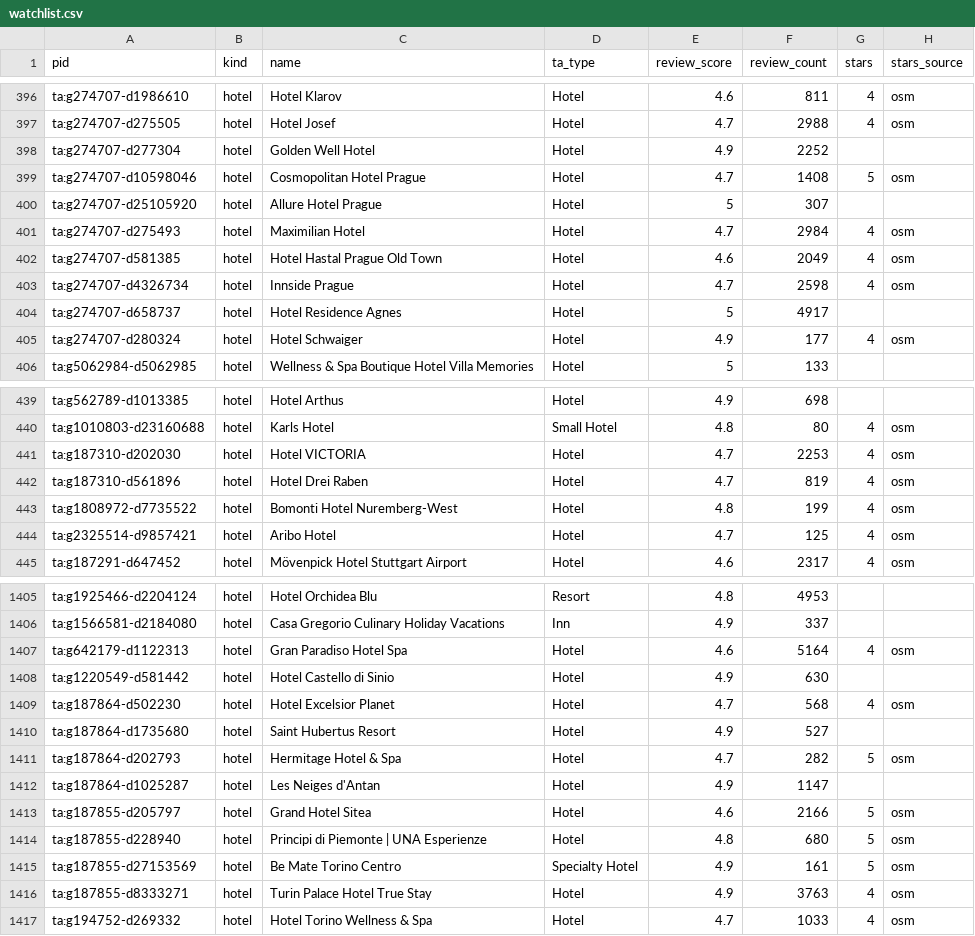
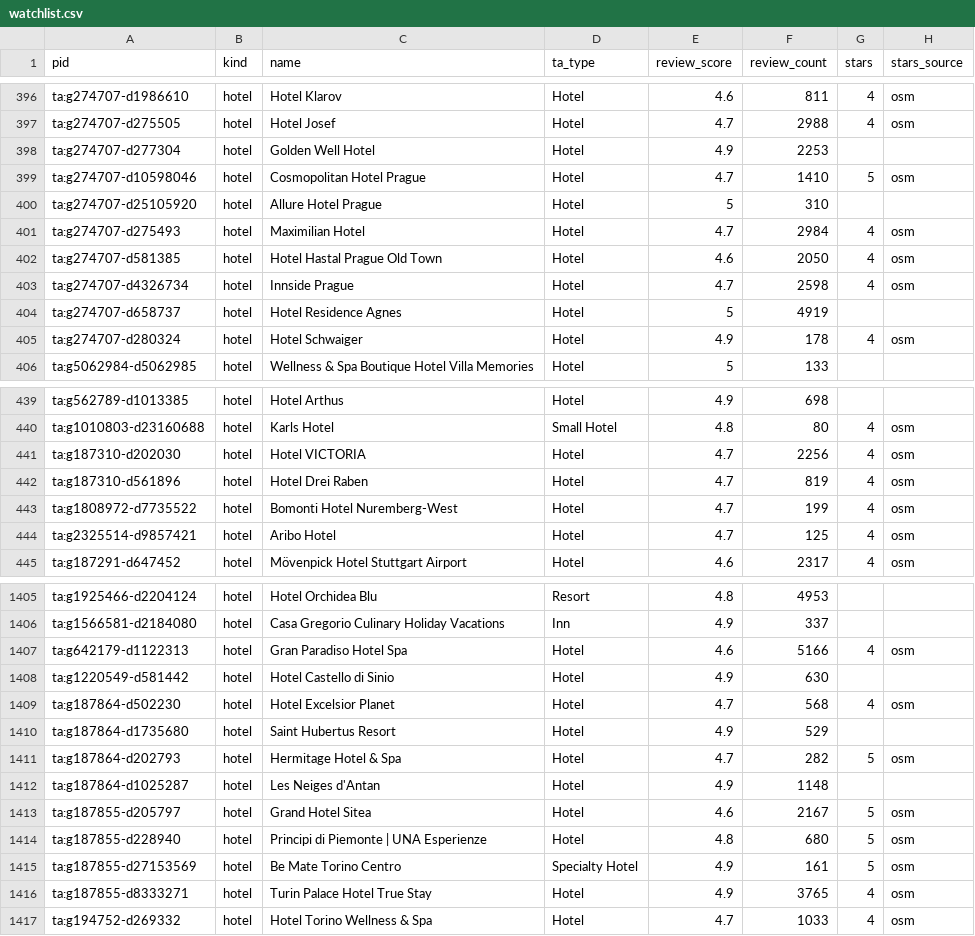
Before and after one commit to ChambaPie/hotel-price-scraper, a CSV file: data/watchlist.csv, drawn as a sheet; only a part is shown, gaps mark what is left out; the diff covers the shown part only; the diff names each change by its address in the sheet, - before the commit and + after, or states it on an @@ line.

```diff
--- a/data/watchlist.csv
+++ b/data/watchlist.csv
-F398 (review_count): 2252
+F398 (review_count): 2253
-F399 (review_count): 1408
+F399 (review_count): 1410
-F400 (review_count): 307
+F400 (review_count): 310
-F402 (review_count): 2049
+F402 (review_count): 2050
-F404 (review_count): 4917
+F404 (review_count): 4919
-F405 (review_count): 177
+F405 (review_count): 178
-F441 (review_count): 2253
+F441 (review_count): 2256
-E443 (review_score): 4.8
+E443 (review_score): 4.7
-F1407 (review_count): 5164
+F1407 (review_count): 5166
-F1410 (review_count): 527
+F1410 (review_count): 529
-F1412 (review_count): 1147
+F1412 (review_count): 1148
-F1413 (review_count): 2166
+F1413 (review_count): 2167
-F1416 (review_count): 3763
+F1416 (review_count): 3765
```
Also changed, not shown: 38 edited cells elsewhere in this file, 3 other files.
